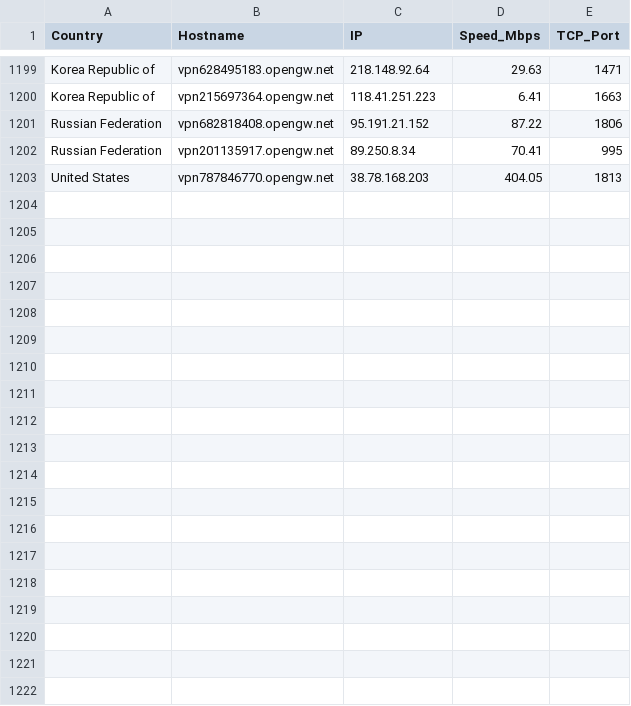
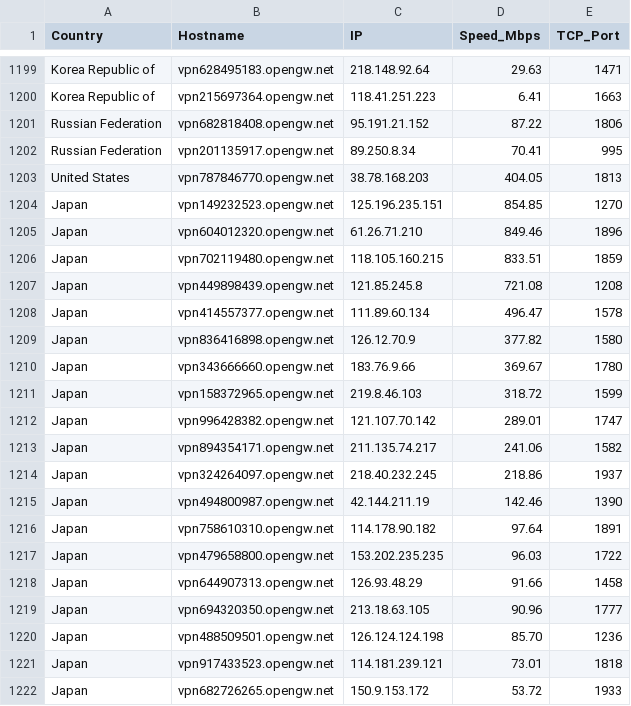
Before and after one commit to jmttoki/vpngate, a CSV file: vpngate.csv, drawn as a sheet; only a part is shown, gaps mark what is left out; the diff covers the shown part only; the diff names each change by its address in the sheet, - before the commit and + after, or states it on an @@ line.

```diff
--- a/vpngate.csv
+++ b/vpngate.csv
+row 1204: Japan | vpn149232523.opengw.net | 125.196.235.151 | 854.85 | 1270
+row 1205: Japan | vpn604012320.opengw.net | 61.26.71.210 | 849.46 | 1896
+row 1206: Japan | vpn702119480.opengw.net | 118.105.160.215 | 833.51 | 1859
+row 1207: Japan | vpn449898439.opengw.net | 121.85.245.8 | 721.08 | 1208
+row 1208: Japan | vpn414557377.opengw.net | 111.89.60.134 | 496.47 | 1578
+row 1209: Japan | vpn836416898.opengw.net | 126.12.70.9 | 377.82 | 1580
+row 1210: Japan | vpn343666660.opengw.net | 183.76.9.66 | 369.67 | 1780
+row 1211: Japan | vpn158372965.opengw.net | 219.8.46.103 | 318.72 | 1599
+row 1212: Japan | vpn996428382.opengw.net | 121.107.70.142 | 289.01 | 1747
+row 1213: Japan | vpn894354171.opengw.net | 211.135.74.217 | 241.06 | 1582
+row 1214: Japan | vpn324264097.opengw.net | 218.40.232.245 | 218.86 | 1937
+row 1215: Japan | vpn494800987.opengw.net | 42.144.211.19 | 142.46 | 1390
+row 1216: Japan | vpn758610310.opengw.net | 114.178.90.182 | 97.64 | 1891
+row 1217: Japan | vpn479658800.opengw.net | 153.202.235.235 | 96.03 | 1722
+row 1218: Japan | vpn644907313.opengw.net | 126.93.48.29 | 91.66 | 1458
+row 1219: Japan | vpn694320350.opengw.net | 213.18.63.105 | 90.96 | 1777
+row 1220: Japan | vpn488509501.opengw.net | 126.124.124.198 | 85.70 | 1236
+row 1221: Japan | vpn917433523.opengw.net | 114.181.239.121 | 73.01 | 1818
+row 1222: Japan | vpn682726265.opengw.net | 150.9.153.172 | 53.72 | 1933
```
Also changed, not shown: 19 added rows elsewhere in this file, vpngate_tested.csv, 6 other files.
